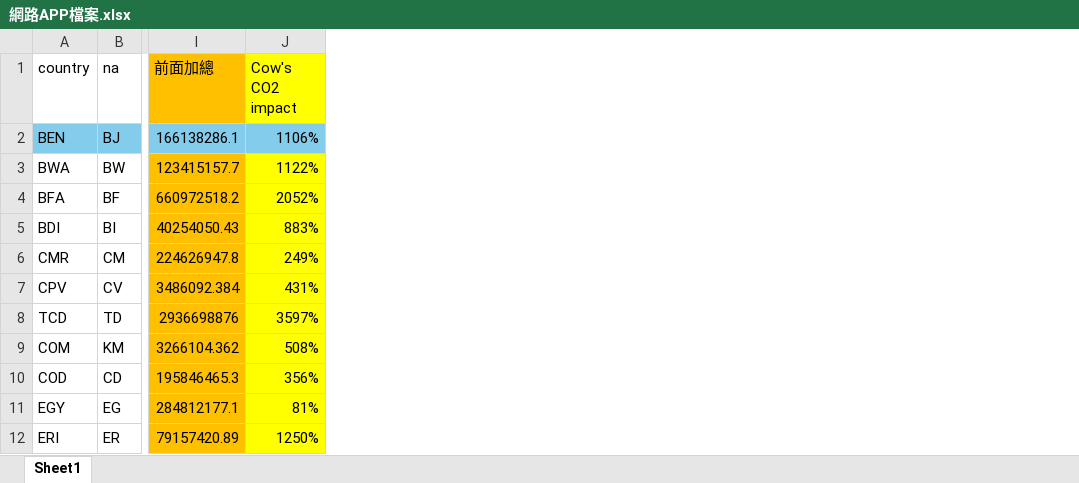
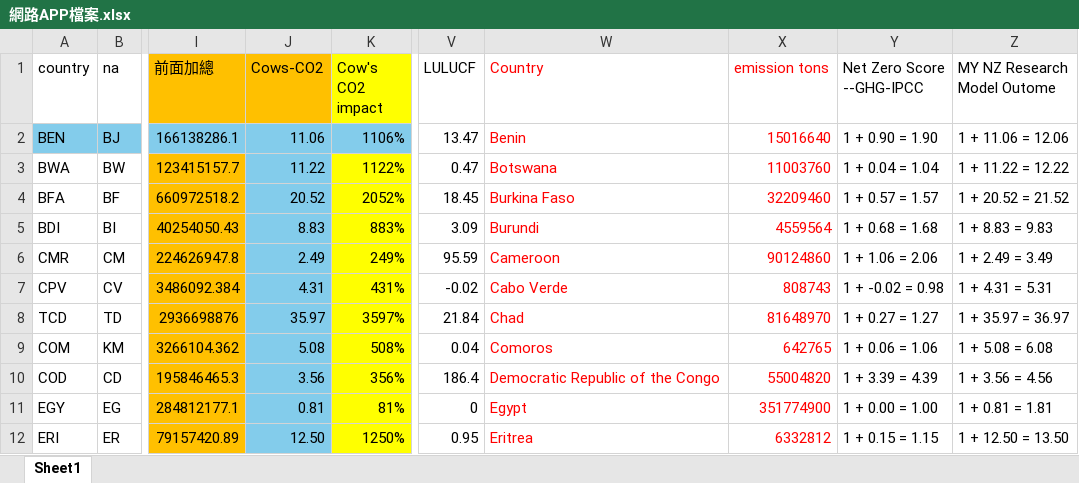
Before and after one commit to lovehappychu-prog/mynetzero, an Excel workbook: 網路APP檔案.xlsx, sheet Sheet1, drawn as a sheet; only a part is shown, gaps mark what is left out; values as stored, in another font and other column widths than the file's, no borders; the diff names each change by its address in the sheet, - before the commit and + after, or states it on an @@ line.

```diff
--- a/網路APP檔案.xlsx (sheet Sheet1)
+++ b/網路APP檔案.xlsx (sheet Sheet1)
+column J (Cows-CO2), rows 2-12: 11.06 | 11.22 | 20.52 | 8.83 | 2.49 | 4.31 | 35.97 | 5.08 | 3.56 | 0.81 | 12.50
+column V (LULUCF), rows 2-12: 13.47 | 0.47 | 18.45 | 3.09 | 95.59 | -0.02 | 21.84 | 0.04 | 186.4 | 0 | 0.95
+column W (Country), rows 2-12: Benin | Botswana | Burkina Faso | Burundi | Cameroon | Cabo Verde | Chad | Comoros | Democratic Republic of the Congo | Egypt | Eritrea
+column X (emission tons), rows 2-12: 15016640 | 11003760 | 32209460 | 4559564 | 90124860 | 808743 | 81648970 | 642765 | 55004820 | 351774900 | 6332812
+column Y (Net Zero Score --GHG-IPCC), rows 2-12: 1 + 0.90 = 1.90 | 1 + 0.04 = 1.04 | 1 + 0.57 = 1.57 | 1 + 0.68 = 1.68 | 1 + 1.06 = 2.06 | 1 + -0.02 = 0.98 | 1 + 0.27 = 1.27 | 1 + 0.06 = 1.06 | 1 + 3.39 = 4.39 | 1 + 0.00 = 1.00 | 1 + 0.15 = 1.15
+column Z (MY NZ Research Model Outome), rows 2-12: 1 + 11.06 = 12.06 | 1 + 11.22 = 12.22 | 1 + 20.52 = 21.52 | 1 + 8.83 = 9.83 | 1 + 2.49 = 3.49 | 1 + 4.31 = 5.31 | 1 + 35.97 = 36.97 | 1 + 5.08 = 6.08 | 1 + 3.56 = 4.56 | 1 + 0.81 = 1.81 | 1 + 12.50 = 13.50
```
Also changed, not shown: 2 other files.
